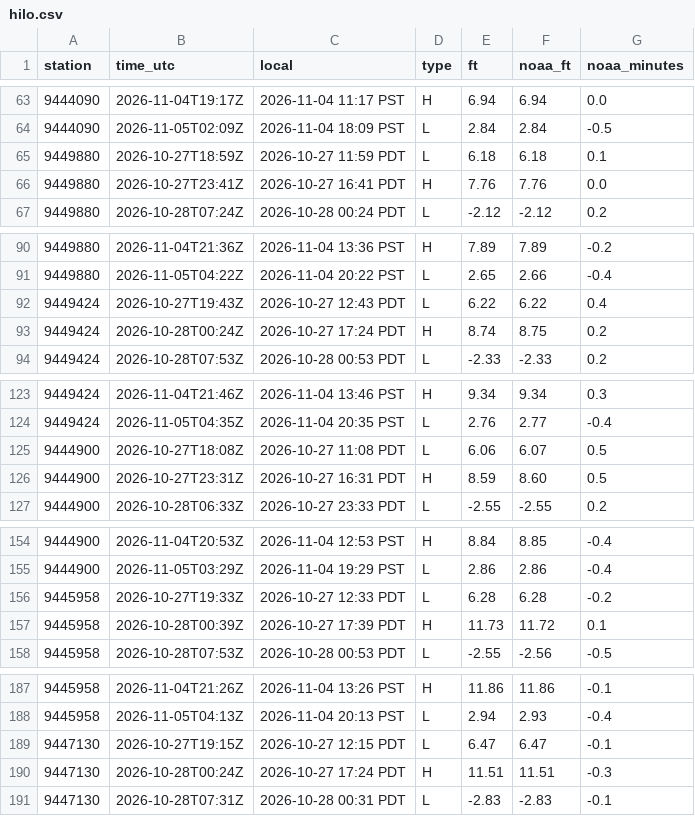
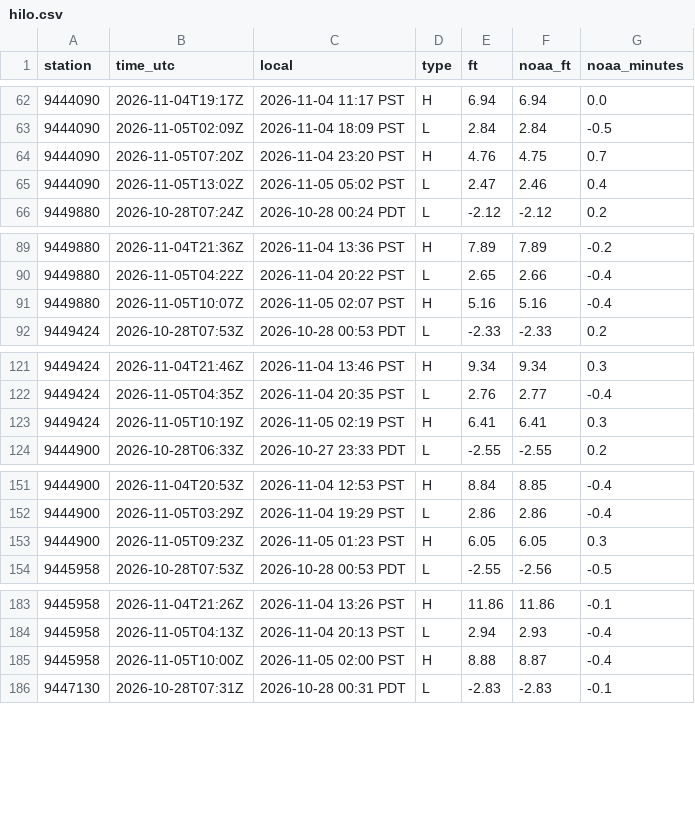
Before and after one commit to bdgroves/puget-tides, a CSV file: hilo.csv, drawn as a sheet; only a part is shown, gaps mark what is left out; the diff covers the shown part only.

```diff
--- a/hilo.csv
+++ b/hilo.csv
@@ -64,4 +63,4 @@ station,time_utc,local,type,ft,noaa_ft,noaa_minutes
 9444090,2026-11-05T02:09Z,2026-11-04 18:09 PST,L,2.84,2.84,-0.5
-9449880,2026-10-27T18:59Z,2026-10-27 11:59 PDT,L,6.18,6.18,0.1
-9449880,2026-10-27T23:41Z,2026-10-27 16:41 PDT,H,7.76,7.76,0.0
+9444090,2026-11-05T07:20Z,2026-11-04 23:20 PST,H,4.76,4.75,0.7
+9444090,2026-11-05T13:02Z,2026-11-05 05:02 PST,L,2.47,2.46,0.4
 9449880,2026-10-28T07:24Z,2026-10-28 00:24 PDT,L,-2.12,-2.12,0.2
@@ -91,4 +90,3 @@ station,time_utc,local,type,ft,noaa_ft,noaa_minutes
 9449880,2026-11-05T04:22Z,2026-11-04 20:22 PST,L,2.65,2.66,-0.4
-9449424,2026-10-27T19:43Z,2026-10-27 12:43 PDT,L,6.22,6.22,0.4
-9449424,2026-10-28T00:24Z,2026-10-27 17:24 PDT,H,8.74,8.75,0.2
+9449880,2026-11-05T10:07Z,2026-11-05 02:07 PST,H,5.16,5.16,-0.4
 9449424,2026-10-28T07:53Z,2026-10-28 00:53 PDT,L,-2.33,-2.33,0.2
@@ -124,4 +122,3 @@ station,time_utc,local,type,ft,noaa_ft,noaa_minutes
 9449424,2026-11-05T04:35Z,2026-11-04 20:35 PST,L,2.76,2.77,-0.4
-9444900,2026-10-27T18:08Z,2026-10-27 11:08 PDT,L,6.06,6.07,0.5
-9444900,2026-10-27T23:31Z,2026-10-27 16:31 PDT,H,8.59,8.60,0.5
+9449424,2026-11-05T10:19Z,2026-11-05 02:19 PST,H,6.41,6.41,0.3
 9444900,2026-10-28T06:33Z,2026-10-27 23:33 PDT,L,-2.55,-2.55,0.2
@@ -155,4 +152,3 @@ station,time_utc,local,type,ft,noaa_ft,noaa_minutes
 9444900,2026-11-05T03:29Z,2026-11-04 19:29 PST,L,2.86,2.86,-0.4
-9445958,2026-10-27T19:33Z,2026-10-27 12:33 PDT,L,6.28,6.28,-0.2
-9445958,2026-10-28T00:39Z,2026-10-27 17:39 PDT,H,11.73,11.72,0.1
+9444900,2026-11-05T09:23Z,2026-11-05 01:23 PST,H,6.05,6.05,0.3
 9445958,2026-10-28T07:53Z,2026-10-28 00:53 PDT,L,-2.55,-2.56,-0.5
@@ -188,4 +184,3 @@ station,time_utc,local,type,ft,noaa_ft,noaa_minutes
 9445958,2026-11-05T04:13Z,2026-11-04 20:13 PST,L,2.94,2.93,-0.4
-9447130,2026-10-27T19:15Z,2026-10-27 12:15 PDT,L,6.47,6.47,-0.1
-9447130,2026-10-28T00:24Z,2026-10-27 17:24 PDT,H,11.51,11.51,-0.3
+9445958,2026-11-05T10:00Z,2026-11-05 02:00 PST,H,8.88,8.87,-0.4
 9447130,2026-10-28T07:31Z,2026-10-28 00:31 PDT,L,-2.83,-2.83,-0.1
```
Also changed, not shown: 3 added rows and 4 removed rows elsewhere in this file, datums.csv, harcon.csv, 7 other files.
